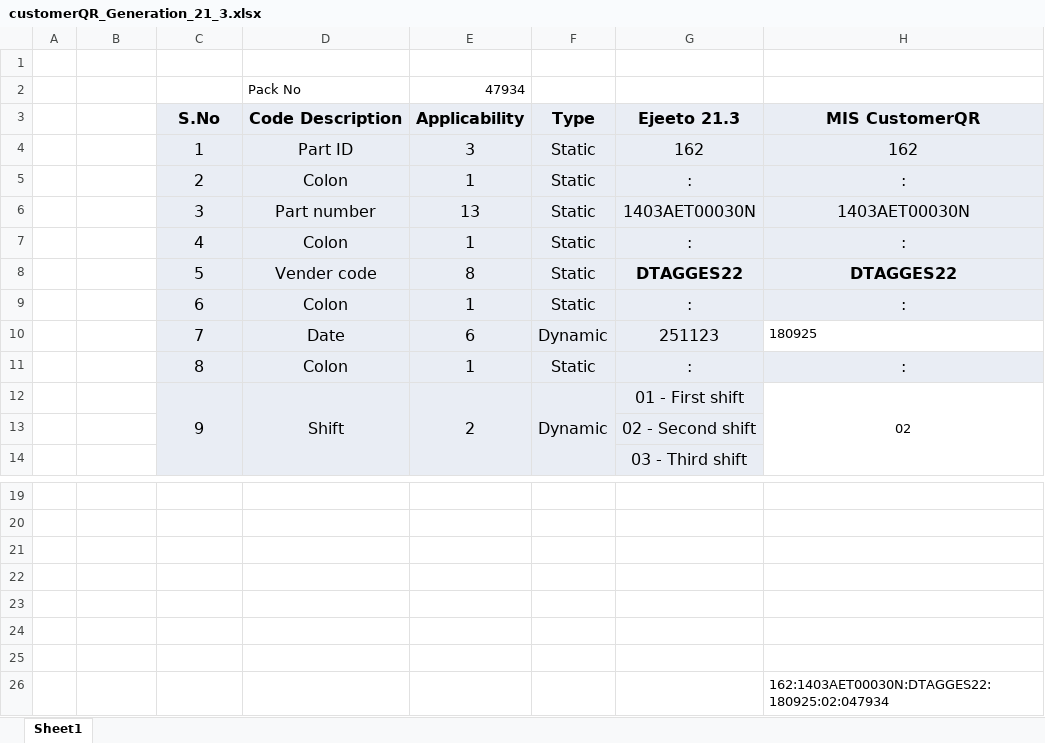
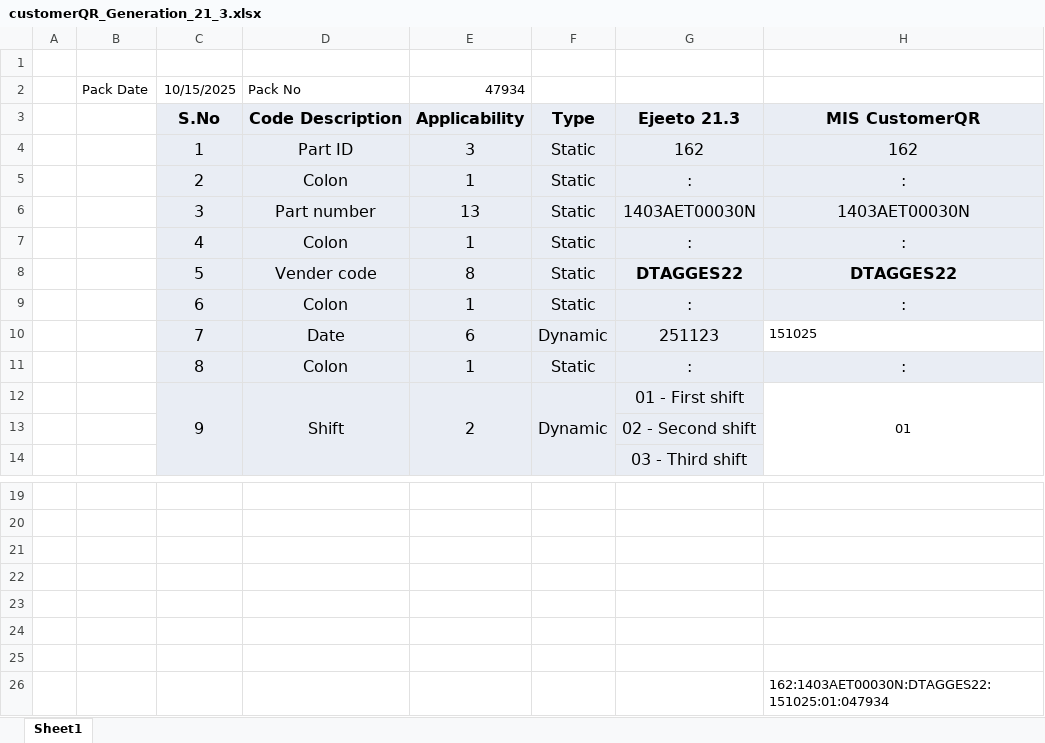
Before and after one commit to Orbittal24/Share-Folders, an Excel workbook: Nomenclature_Master/customerQR_Generation_21_3.xlsx, sheet Sheet1, drawn as a sheet; only a part is shown, gaps mark what is left out; values as stored, in another font and other column widths than the file's, no borders; the diff names each change by its address in the sheet, - before the commit and + after, or states it on an @@ line.

```diff
--- a/Nomenclature_Master/customerQR_Generation_21_3.xlsx (sheet Sheet1)
+++ b/Nomenclature_Master/customerQR_Generation_21_3.xlsx (sheet Sheet1)
-B2: (empty)
+B2: Pack Date
-C2: (empty)
+C2: 10/15/2025
-H10: 180925
+H10: 151025
-H12: 02
+H12: 01
-H26: 162:1403AET00030N:DTAGGES22:180925:02:047934
+H26: 162:1403AET00030N:DTAGGES22:151025:01:047934
```
Also changed, not shown: Nomenclature_Master/customerQR_Generation_18_4.xlsx, Nomenclature_Master/customerQR_Generation_EBUS_283.xlsx, 6 other files.
